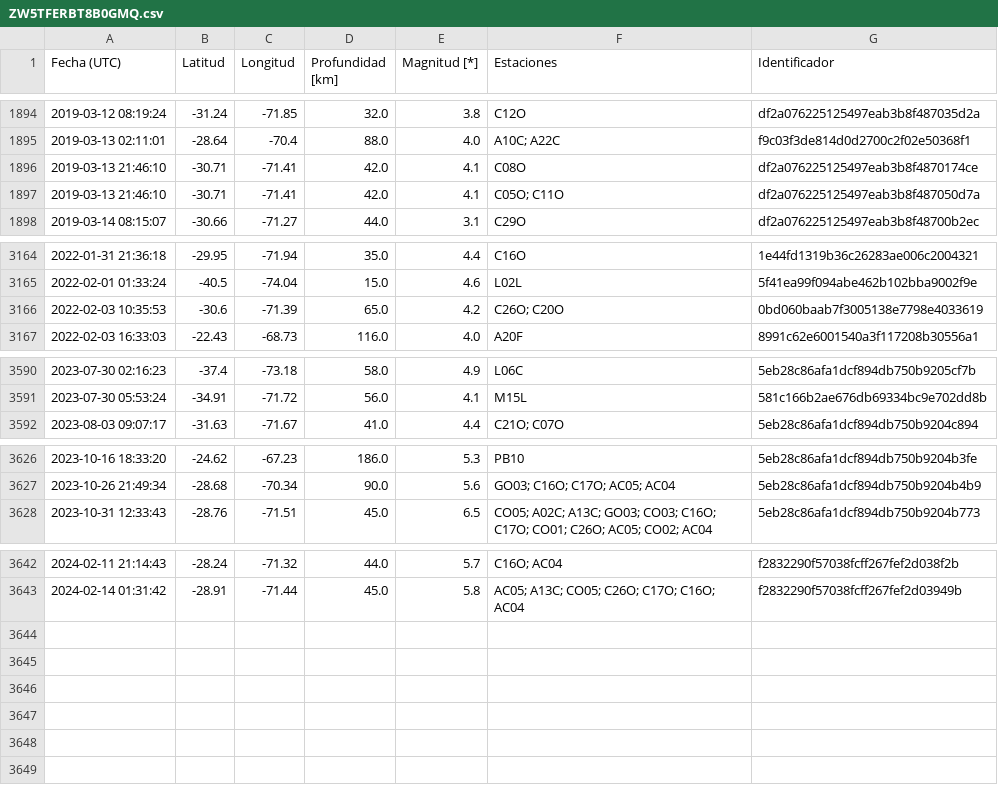
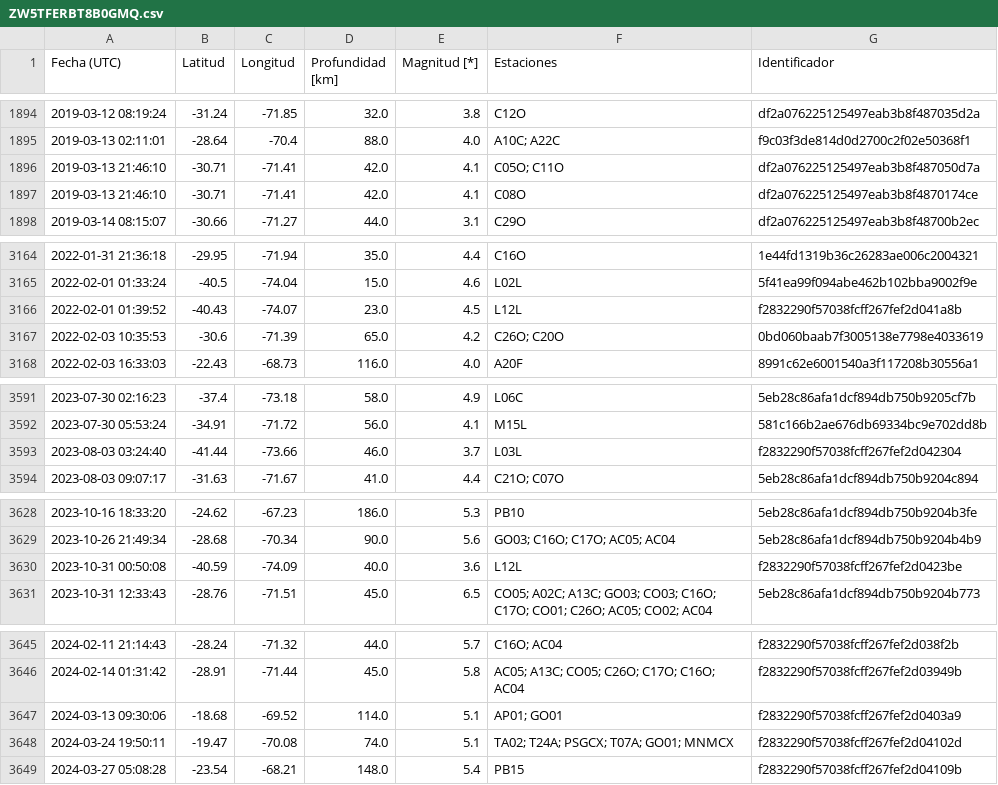
Before and after one commit to sebacastroh/chileanSeismicDatabase, a CSV file: src/data/eventLists/ZW5TFERBT8B0GMQ.csv, drawn as a sheet; only a part is shown, gaps mark what is left out; the diff covers the shown part only.

```diff
--- a/src/data/eventLists/ZW5TFERBT8B0GMQ.csv
+++ b/src/data/eventLists/ZW5TFERBT8B0GMQ.csv
@@ -1895,4 +1895,4 @@ Fecha (UTC),Latitud,Longitud,Profundidad [km],Magnitud [*],Estaciones,Identifica
 2019-03-13 02:11:01,-28.64,-70.4,88.0,4.0,A10C; A22C,f9c03f3de814d0d2700c2f02e50368f1
-2019-03-13 21:46:10,-30.71,-71.41,42.0,4.1,C08O,df2a076225125497eab3b8f4870174ce
 2019-03-13 21:46:10,-30.71,-71.41,42.0,4.1,C05O; C11O,df2a076225125497eab3b8f487050d7a
+2019-03-13 21:46:10,-30.71,-71.41,42.0,4.1,C08O,df2a076225125497eab3b8f4870174ce
 2019-03-14 08:15:07,-30.66,-71.27,44.0,3.1,C29O,df2a076225125497eab3b8f48700b2ec
@@ -3165,2 +3165,3 @@ Fecha (UTC),Latitud,Longitud,Profundidad [km],Magnitud [*],Estaciones,Identifica
 2022-02-01 01:33:24,-40.5,-74.04,15.0,4.6,L02L,5f41ea99f094abe462b102bba9002f9e
+2022-02-01 01:39:52,-40.43,-74.07,23.0,4.5,L12L,f2832290f57038fcff267fef2d041a8b
 2022-02-03 10:35:53,-30.6,-71.39,65.0,4.2,C26O; C20O,0bd060baab7f3005138e7798e4033619
@@ -3591,2 +3592,3 @@ Fecha (UTC),Latitud,Longitud,Profundidad [km],Magnitud [*],Estaciones,Identifica
 2023-07-30 05:53:24,-34.91,-71.72,56.0,4.1,M15L,581c166b2ae676db69334bc9e702dd8b
+2023-08-03 03:24:40,-41.44,-73.66,46.0,3.7,L03L,f2832290f57038fcff267fef2d042304
 2023-08-03 09:07:17,-31.63,-71.67,41.0,4.4,C21O; C07O,5eb28c86afa1dcf894db750b9204c894
@@ -3627,2 +3629,3 @@ Fecha (UTC),Latitud,Longitud,Profundidad [km],Magnitud [*],Estaciones,Identifica
 2023-10-26 21:49:34,-28.68,-70.34,90.0,5.6,GO03; C16O; C17O; AC05; AC04,5eb28c86afa1dcf894db750b9204b4b9
+2023-10-31 00:50:08,-40.59,-74.09,40.0,3.6,L12L,f2832290f57038fcff267fef2d0423be
 2023-10-31 12:33:43,-28.76,-71.51,45.0,6.5,CO05; A02C; A13C; GO03; CO03; C16O; C17O; CO01; C26O; AC05; CO02; AC04,5eb28c86afa1dcf894db750b9204b773
@@ -3643 +3646,4 @@ Fecha (UTC),Latitud,Longitud,Profundidad [km],Magnitud [*],Estaciones,Identifica
 2024-02-14 01:31:42,-28.91,-71.44,45.0,5.8,AC05; A13C; CO05; C26O; C17O; C16O; AC04,f2832290f57038fcff267fef2d03949b
+2024-03-13 09:30:06,-18.68,-69.52,114.0,5.1,AP01; GO01,f2832290f57038fcff267fef2d0403a9
+2024-03-24 19:50:11,-19.47,-70.08,74.0,5.1,TA02; T24A; PSGCX; T07A; GO01; MNMCX,f2832290f57038fcff267fef2d04102d
+2024-03-27 05:08:28,-23.54,-68.21,148.0,5.4,PB15,f2832290f57038fcff267fef2d04109b
```
Also changed, not shown: 1 moved row elsewhere in this file, src/data/eventLists/7c473f40d7862735.csv, src/data/eventLists/k2dimntt23gm0b7t.csv, 1 other file.
